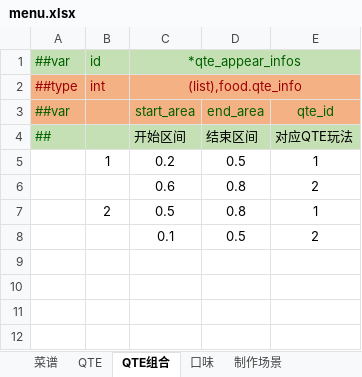
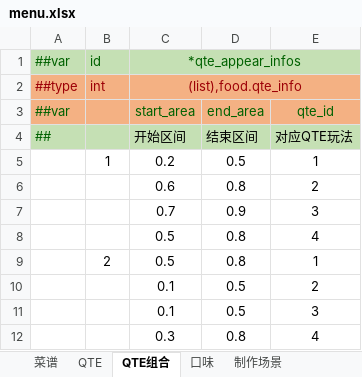
Before and after one commit to zhangyile1991911/ProjectX, an Excel workbook: DataConfig/Datas/menu.xlsx, sheet QTE组合, drawn as a sheet; values as stored, in another font and other column widths than the file's, no borders; the diff names each change by its address in the sheet, - before the commit and + after, or states it on an @@ line.

```diff
--- a/DataConfig/Datas/menu.xlsx (sheet QTE组合)
+++ b/DataConfig/Datas/menu.xlsx (sheet QTE组合)
+row 7:  |  | 0.7 | 0.9 | 3
+row 8:  |  | 0.5 | 0.8 | 4
+row 11:  |  | 0.1 | 0.5 | 3
+row 12:  |  | 0.3 | 0.8 | 4
```
Also changed, not shown: 12 other files.
